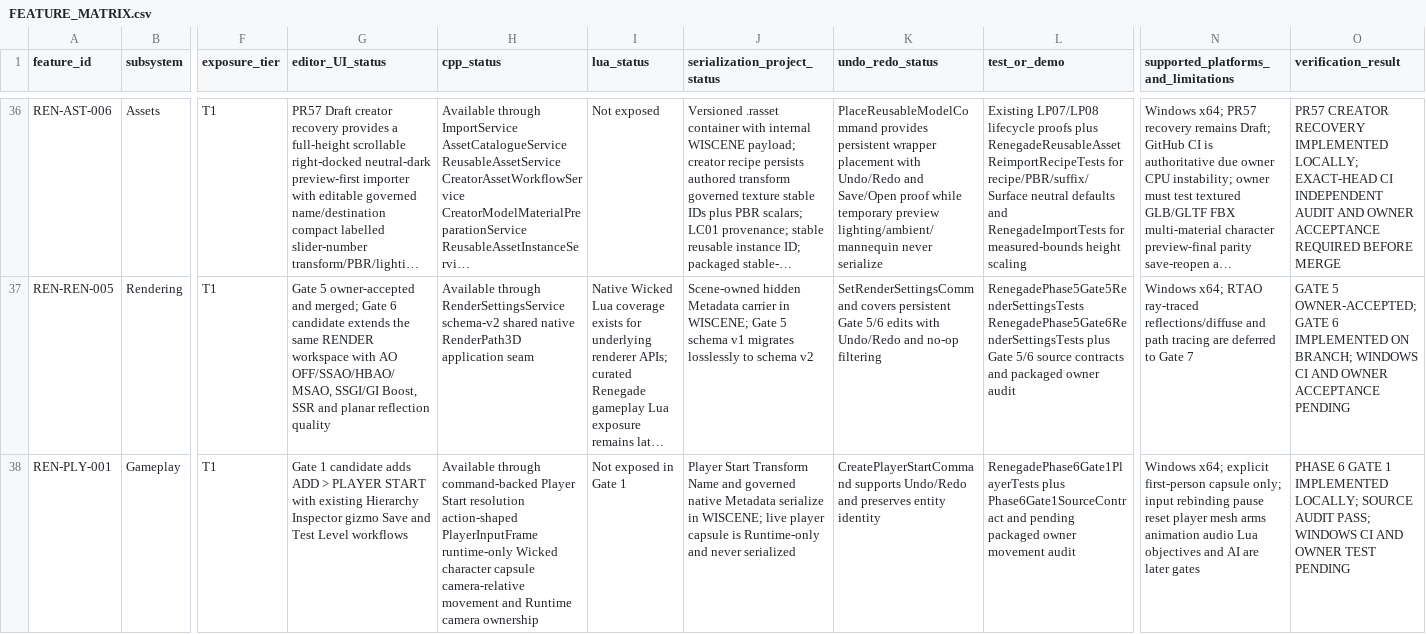
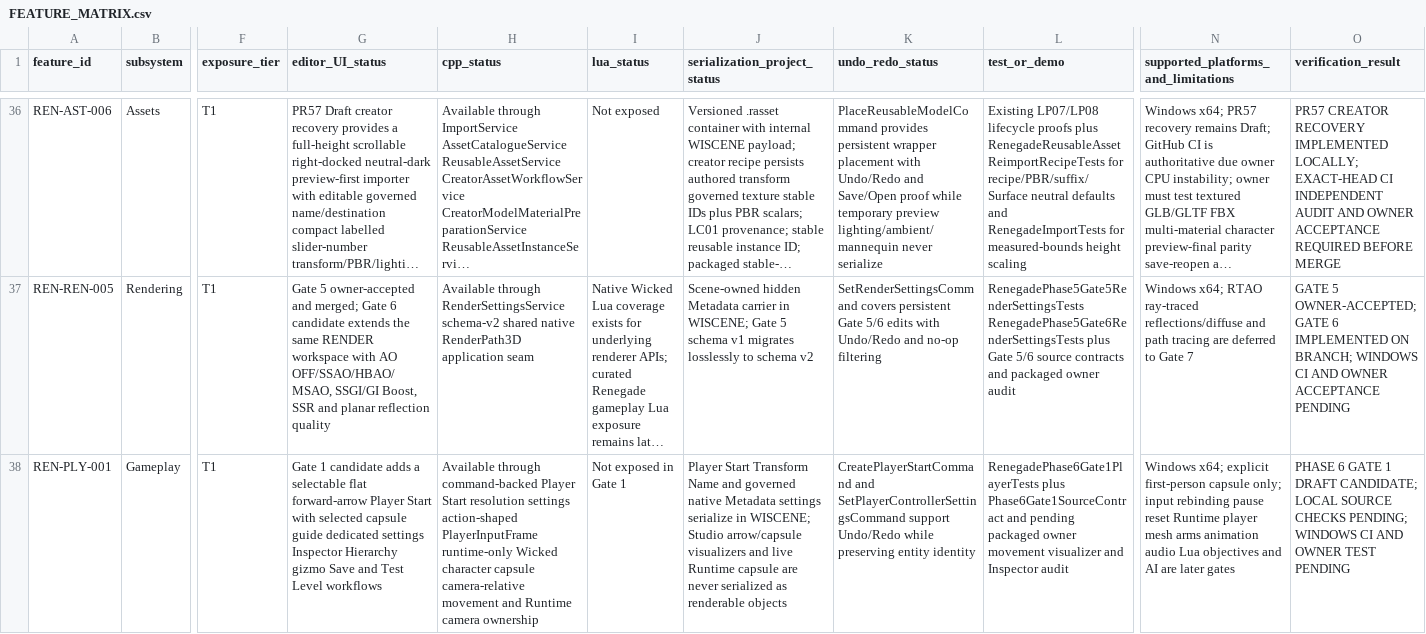
Before and after one commit to mav3r1ckmediastudio-glitch/renegade-engine, a CSV file: docs/FEATURE_MATRIX.csv, drawn as a sheet; only a part is shown, gaps mark what is left out; long unchanged cells end in …; the diff names each change by its address in the sheet, - before the commit and + after, or states it on an @@ line.

Commit message:
phase6: add visible Player Start asset inspector

```diff
--- a/docs/FEATURE_MATRIX.csv
+++ b/docs/FEATURE_MATRIX.csv
-G38 (editor_UI_status): …candidate adds ADD > PLAYER START with existing Hierarchy Inspector gizmo Save…
+G38 (editor_UI_status): …candidate adds a selectable flat forward-arrow Player Start with selected capsule guide dedicated settings Inspector Hierarchy gizmo Save…
-H38 (cpp_status): …Start resolution action-shaped PlayerInputFrame…
+H38 (cpp_status): …Start resolution settings action-shaped PlayerInputFrame…
-J38 (serialization_project_status): …native Metadata serialize in WISCENE; live player capsule is Runtime-only and never serialized
+J38 (serialization_project_status): …native Metadata settings serialize in WISCENE; Studio arrow/capsule visualizers and live Runtime capsule are never serialized as renderable objects
-K38 (undo_redo_status): CreatePlayerStartCommand supports Undo/Redo and preserves entity identity
+K38 (undo_redo_status): CreatePlayerStartCommand and SetPlayerControllerSettingsCommand support Undo/Redo while preserving entity identity
-L38 (test_or_demo): …owner movement audit
+L38 (test_or_demo): …owner movement visualizer and Inspector audit
-N38: …pause reset player mesh…
+N38: …pause reset Runtime player mesh…
-O38 (verification_result): …GATE 1 IMPLEMENTED LOCALLY; SOURCE AUDIT PASS; WINDOWS CI…
+O38 (verification_result): …GATE 1 DRAFT CANDIDATE; LOCAL SOURCE CHECKS PENDING; WINDOWS CI…
```
Also changed, not shown: 10 other files.
